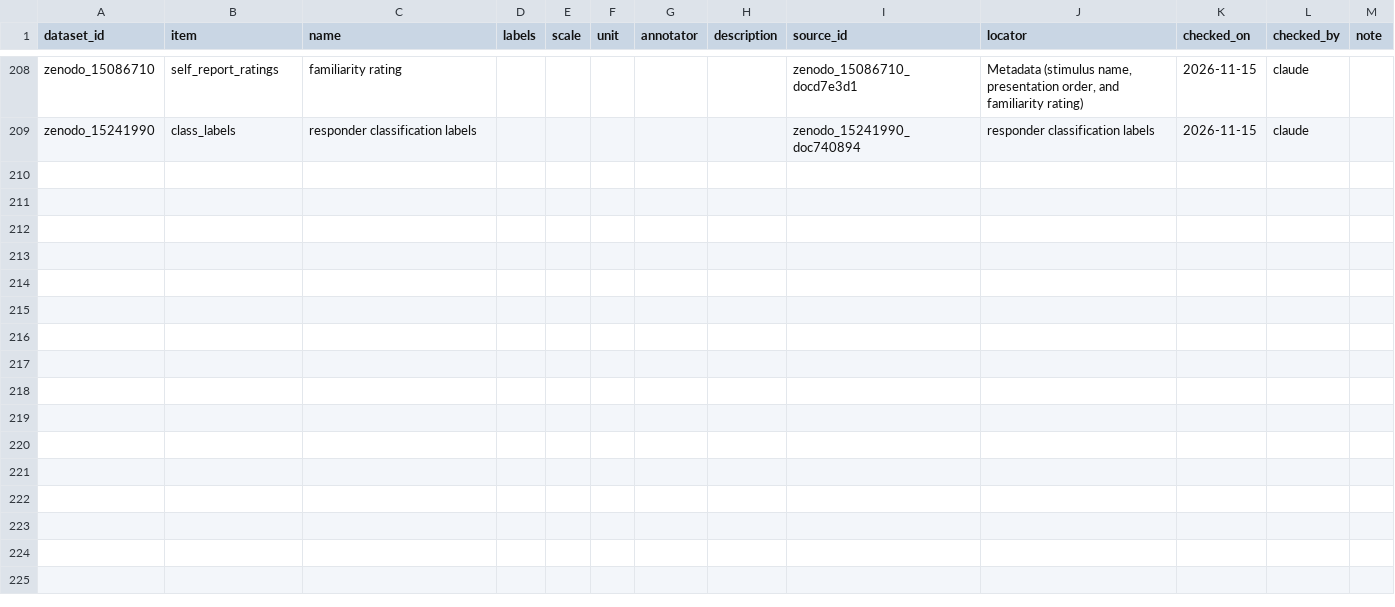
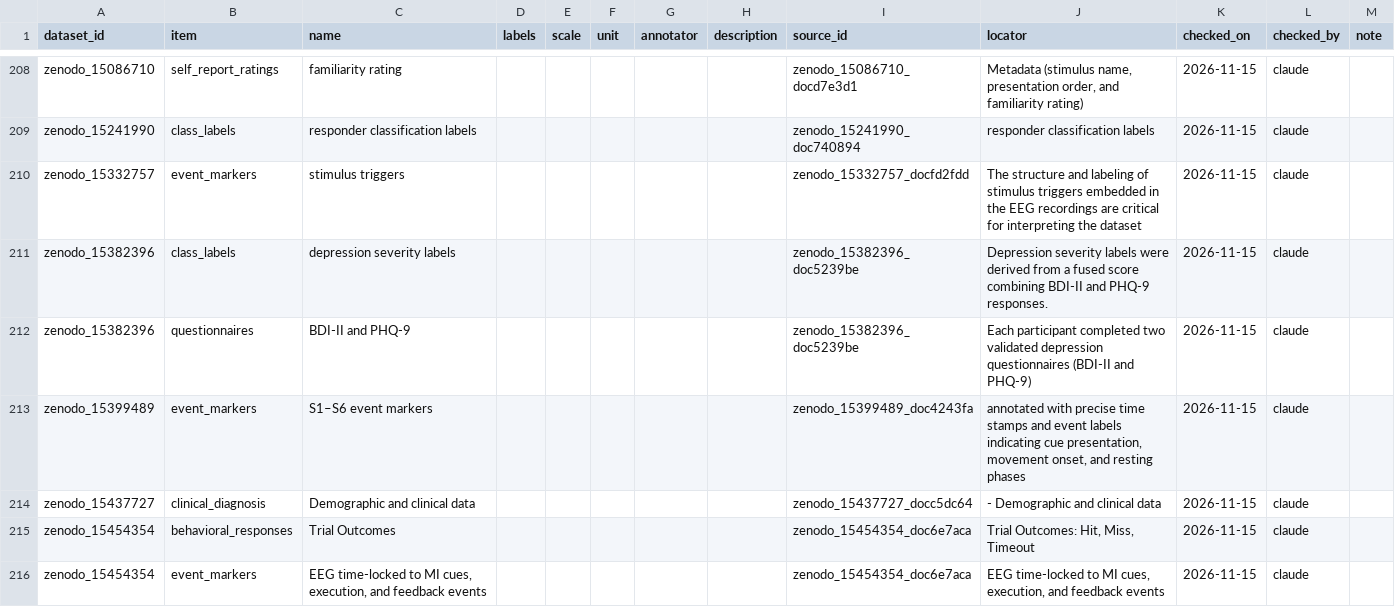
Before and after one commit to itoten/eeg_dataset_db, a CSV file: data/annotations.csv, drawn as a sheet; only a part is shown, gaps mark what is left out; the diff names each change by its address in the sheet, - before the commit and + after, or states it on an @@ line.

```diff
--- a/data/annotations.csv
+++ b/data/annotations.csv
+row 210: zenodo_15332757 | event_markers | stimulus triggers |  |  |  |  |  | zenodo_15332757_docfd2fdd | The structure and labeling of stimulus triggers embedded in the EEG recordings are critical for interpreting the dataset | 2026-11-15 | claude
+row 211: zenodo_15382396 | class_labels | depression severity labels |  |  |  |  |  | zenodo_15382396_doc5239be | Depression severity labels were derived from a fused score combining BDI-II and PHQ-9 responses. | 2026-11-15 | claude
+row 212: zenodo_15382396 | questionnaires | BDI-II and PHQ-9 |  |  |  |  |  | zenodo_15382396_doc5239be | Each participant completed two validated depression questionnaires (BDI-II and PHQ-9) | 2026-11-15 | claude
+row 213: zenodo_15399489 | event_markers | S1–S6 event markers |  |  |  |  |  | zenodo_15399489_doc4243fa | annotated with precise time stamps and event labels indicating cue presentation, movement onset, and resting phases | 2026-11-15 | claude
+row 214: zenodo_15437727 | clinical_diagnosis | Demographic and clinical data |  |  |  |  |  | zenodo_15437727_docc5dc64 | - Demographic and clinical data | 2026-11-15 | claude
+row 215: zenodo_15454354 | behavioral_responses | Trial Outcomes |  |  |  |  |  | zenodo_15454354_doc6e7aca | Trial Outcomes: Hit, Miss, Timeout | 2026-11-15 | claude
+row 216: zenodo_15454354 | event_markers | EEG time-locked to MI cues, execution, and feedback events |  |  |  |  |  | zenodo_15454354_doc6e7aca | EEG time-locked to MI cues, execution, and feedback events | 2026-11-15 | claude
```
Also changed, not shown: data/acquisition_setups.csv, data/dataset_sources.csv, 10 other files.
